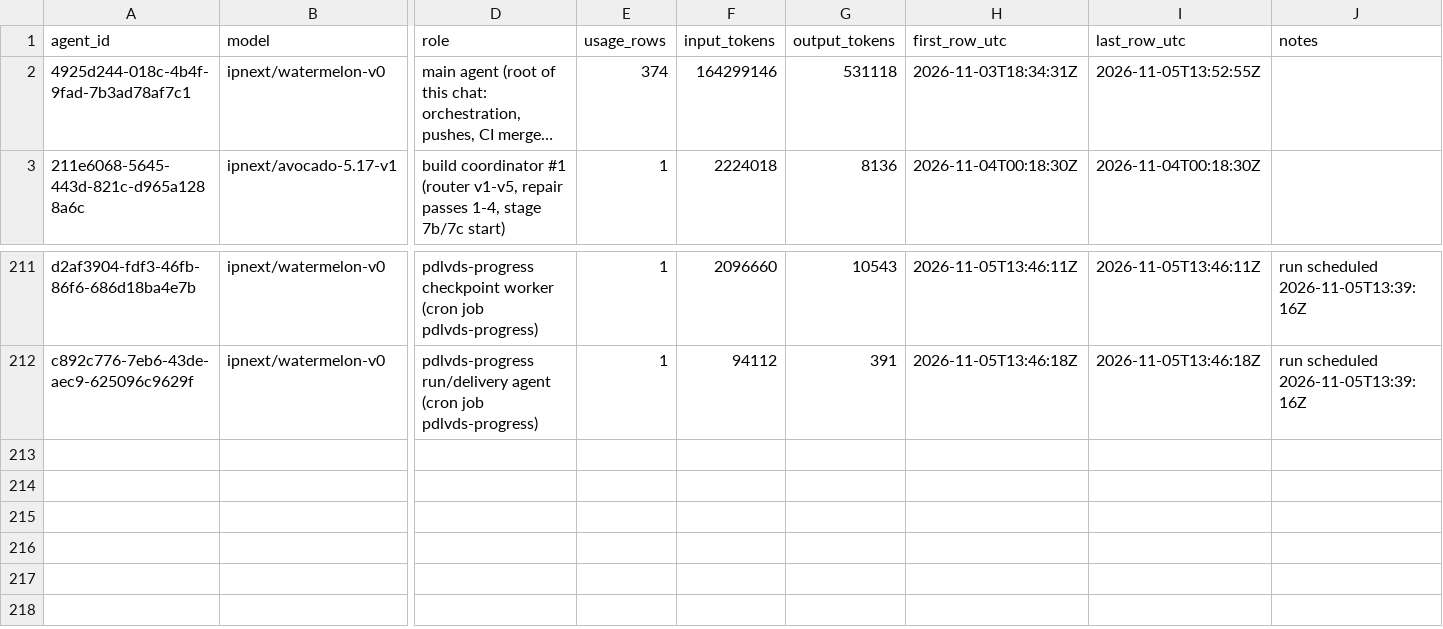
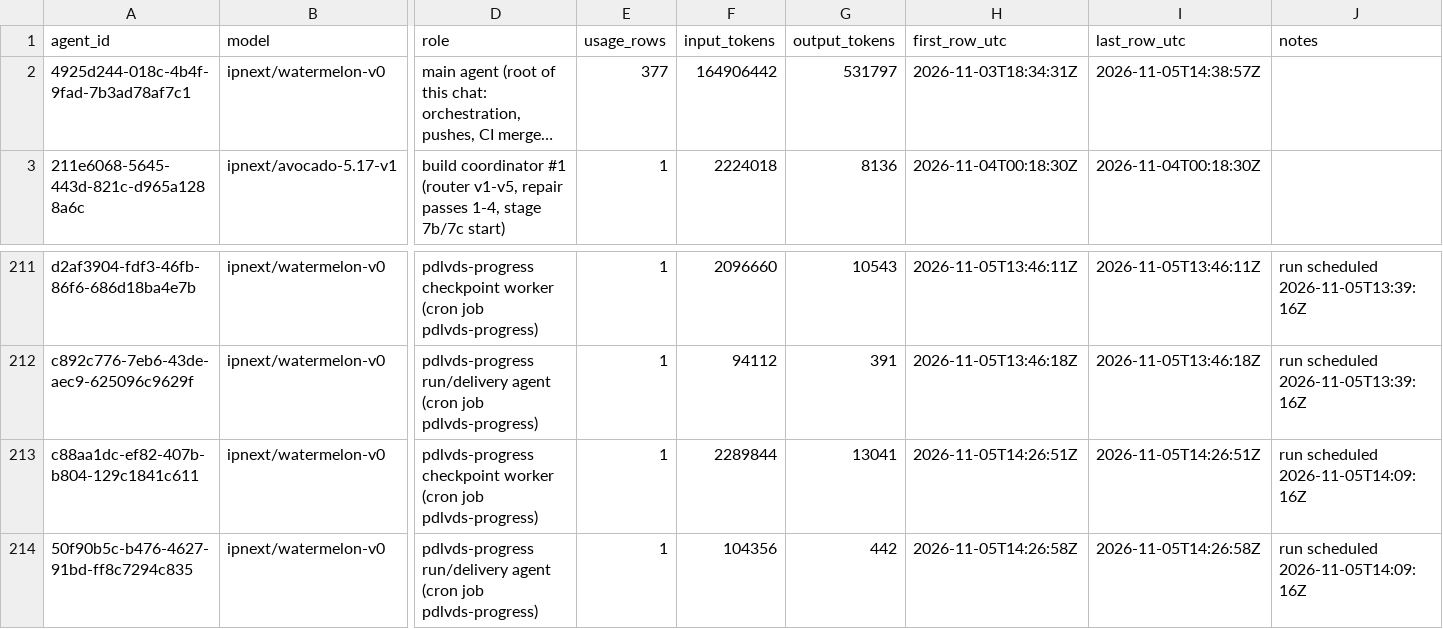
Before and after one commit to sneakers-the-rat/lvds-receiver-official, a CSV file: metrics/agents.csv, drawn as a sheet; only a part is shown, gaps mark what is left out; long unchanged cells end in …; rows hold the shown columns only; the diff names each change by its address in the sheet, - before the commit and + after, or states it on an @@ line.

```diff
--- a/metrics/agents.csv
+++ b/metrics/agents.csv
-E2 (usage_rows): 374
+E2 (usage_rows): 377
-F2 (input_tokens): 164299146
+F2 (input_tokens): 164906442
-G2 (output_tokens): 531118
+G2 (output_tokens): 531797
-I2 (last_row_utc): 2026-11-05T13:52:55Z
+I2 (last_row_utc): 2026-11-05T14:38:57Z
+row 213: c88aa1dc-ef82-407b-b804-129c1841c611 | ipnext/watermelon-v0 | pdlvds-progress checkpoint worker (cron job pdlvds-progress) | 1 | 2289844 | 13041 | 2026-11-05T14:26:51Z | 2026-11-05T14:26:51Z | run scheduled 2026-11-05T14:09:16Z
+row 214: 50f90b5c-b476-4627-91bd-ff8c7294c835 | ipnext/watermelon-v0 | pdlvds-progress run/delivery agent (cron job pdlvds-progress) | 1 | 104356 | 442 | 2026-11-05T14:26:58Z | 2026-11-05T14:26:58Z | run scheduled 2026-11-05T14:09:16Z
```
Also changed, not shown: metrics/commit_alignment.csv, metrics/cost_summary.csv, 3 other files.
